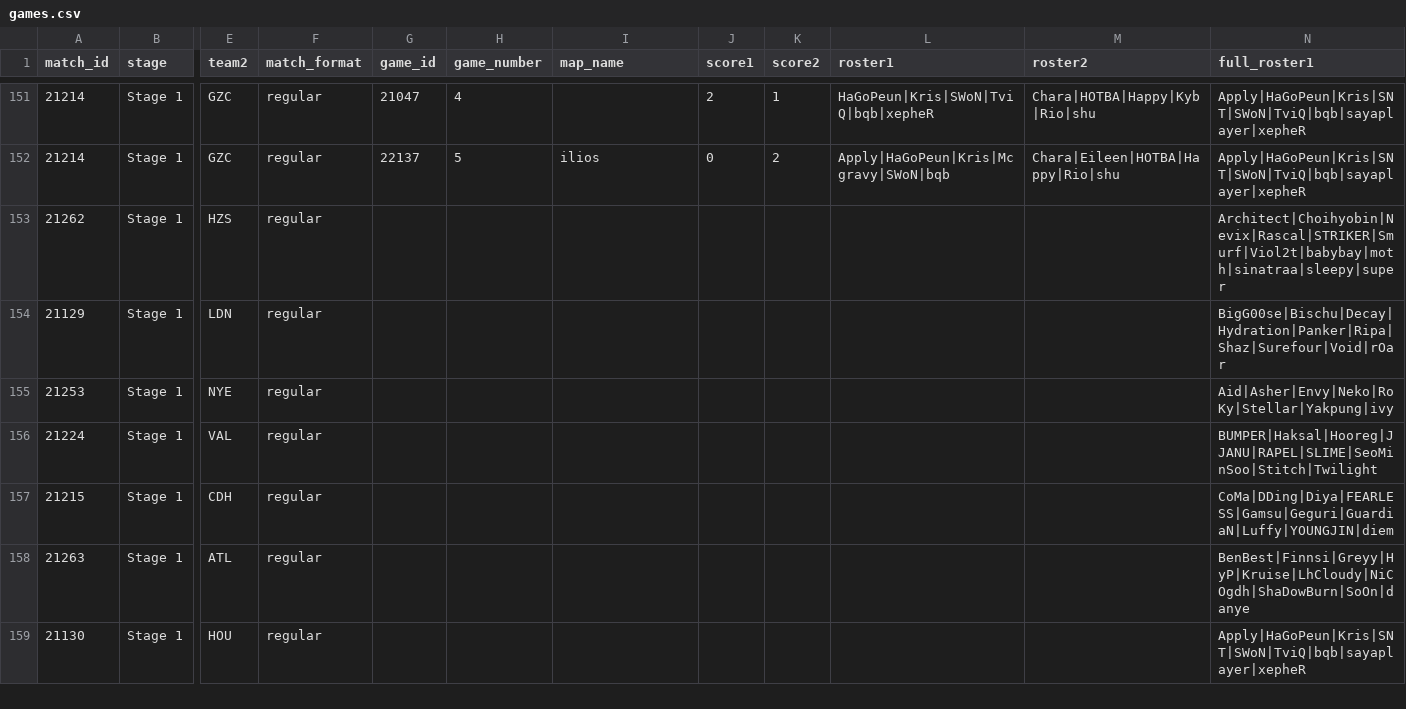
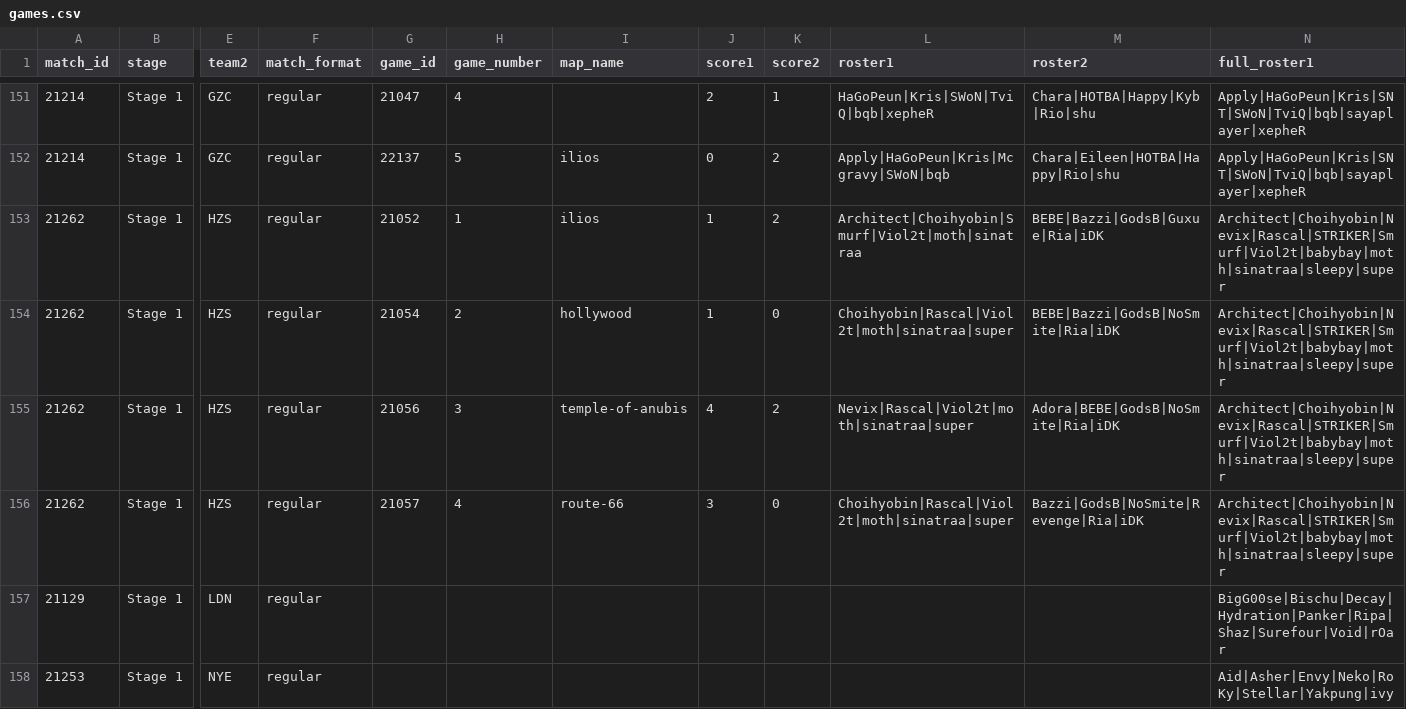
Before and after one commit to ClumsyLee/owl-sr, a CSV file: games.csv, drawn as a sheet; only a part is shown, gaps mark what is left out; the shorter side is filled out with more unchanged rows; rows hold the shown columns only; the diff names each change by its address in the sheet, - before the commit and + after, or states it on an @@ line.

Commit message:
Update data.

```diff
--- a/games.csv
+++ b/games.csv
-G153 (game_id): (empty)
+G153 (game_id): 21052
-H153 (game_number): (empty)
+H153 (game_number): 1
-I153 (map_name): (empty)
+I153 (map_name): ilios
-J153 (score1): (empty)
+J153 (score1): 1
-K153 (score2): (empty)
+K153 (score2): 2
-L153 (roster1): (empty)
+L153 (roster1): Architect|Choihyobin|Smurf|Viol2t|moth|sinatraa
-M153 (roster2): (empty)
+M153 (roster2): BEBE|Bazzi|GodsB|Guxue|Ria|iDK
+row 154: 21262 | Stage 1 | HZS | regular | 21054 | 2 | hollywood | 1 | 0 | Choihyobin|Rascal|Viol2t|moth|sinatraa|super | BEBE|Bazzi|GodsB|NoSmite|Ria|iDK | Architect|Choihyobin|Nevix|Rascal|STRIKER|Smurf|Viol2t|babybay|moth|sinatraa|sleepy|super
+row 155: 21262 | Stage 1 | HZS | regular | 21056 | 3 | temple-of-anubis | 4 | 2 | Nevix|Rascal|Viol2t|moth|sinatraa|super | Adora|BEBE|GodsB|NoSmite|Ria|iDK | Architect|Choihyobin|Nevix|Rascal|STRIKER|Smurf|Viol2t|babybay|moth|sinatraa|sleepy|super
+row 156: 21262 | Stage 1 | HZS | regular | 21057 | 4 | route-66 | 3 | 0 | Choihyobin|Rascal|Viol2t|moth|sinatraa|super | Bazzi|GodsB|NoSmite|Revenge|Ria|iDK | Architect|Choihyobin|Nevix|Rascal|STRIKER|Smurf|Viol2t|babybay|moth|sinatraa|sleepy|super
```
Also changed, not shown: ratings.csv, 9 other files.
